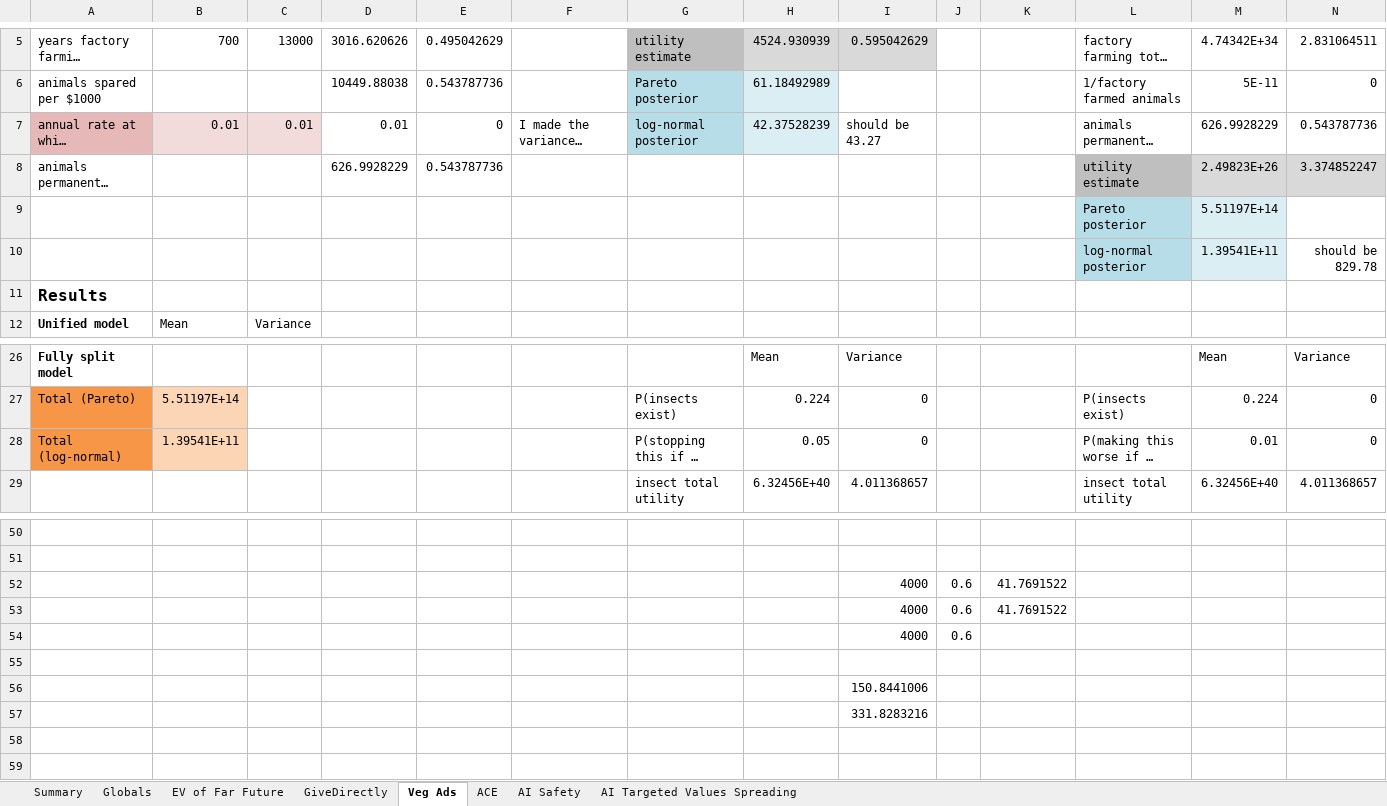
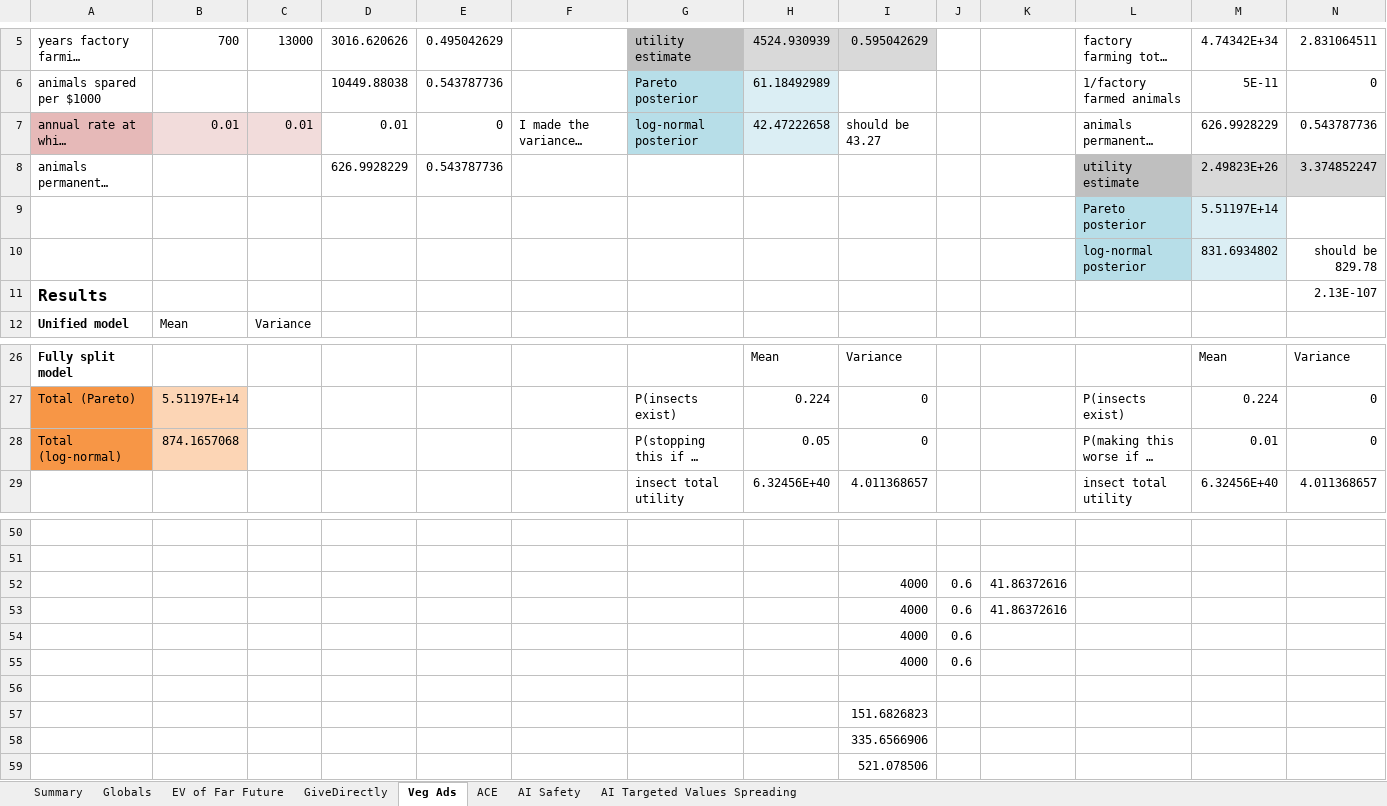
Before and after one commit to michaeldickens/Intervention-Quantitative-Model, an Excel workbook: InterventionEV.xlsm, sheet Veg Ads, drawn as a sheet; only a part is shown, gaps mark what is left out; long unchanged cells end in …; values as stored, in another font and other column widths than the file's, no borders; addresses are those after the commit; the diff names each change by its address in the sheet, - before the commit and + after, or states it on an @@ line.

```diff
--- a/InterventionEV.xlsm (sheet Veg Ads)
+++ b/InterventionEV.xlsm (sheet Veg Ads)
-H7: 42.37528239
+H7: 42.47222658
-M10: 1.39541E+11
+M10: 831.6934802
-N11: (empty)
+N11: 2.13E-107
-B28: 1.39541E+11
+B28: 874.1657068
-K52:K53: 41.7691522
+K52:K53: 41.86372616
+row 54:  |  |  |  |  |  |  |  | 4000 | 0.6
-I57: 150.8441006
+I57: 151.6826823
-I58: 331.8283216
+I58: 335.6566906
+row 59:  |  |  |  |  |  |  |  | 521.078506
```
Also changed, not shown: sheet Summary, sheet AI Safety, sheet GiveDirectly.
